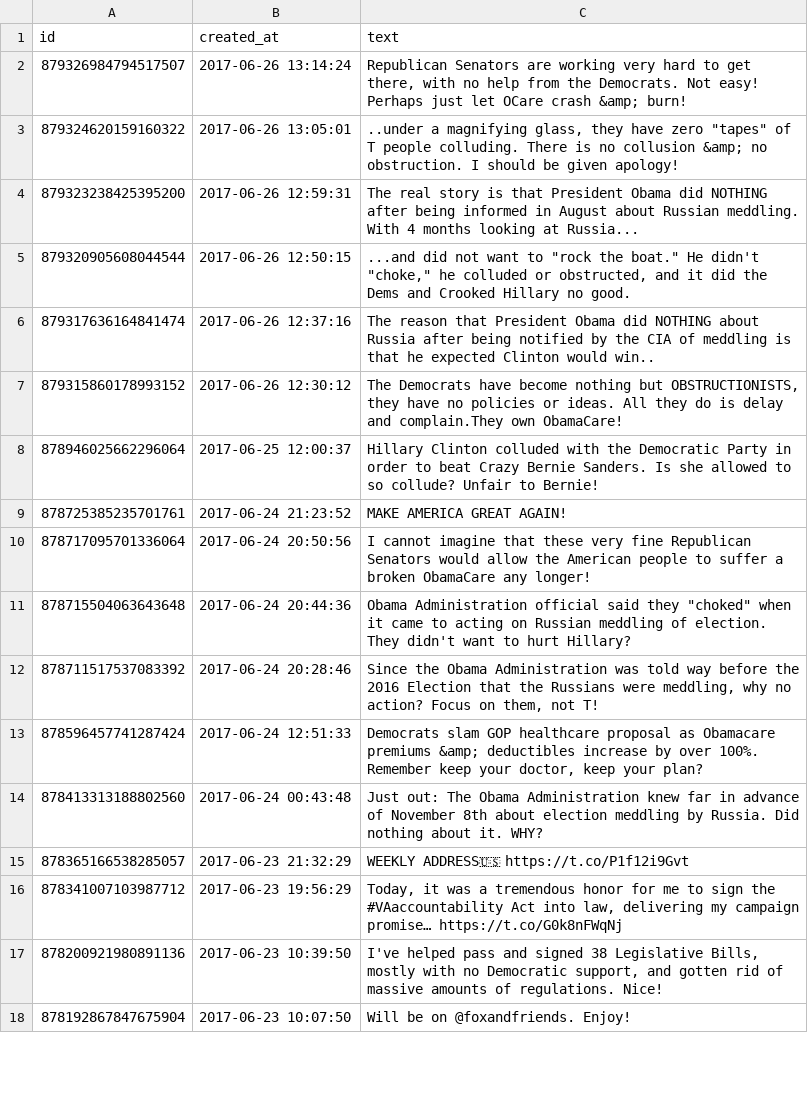
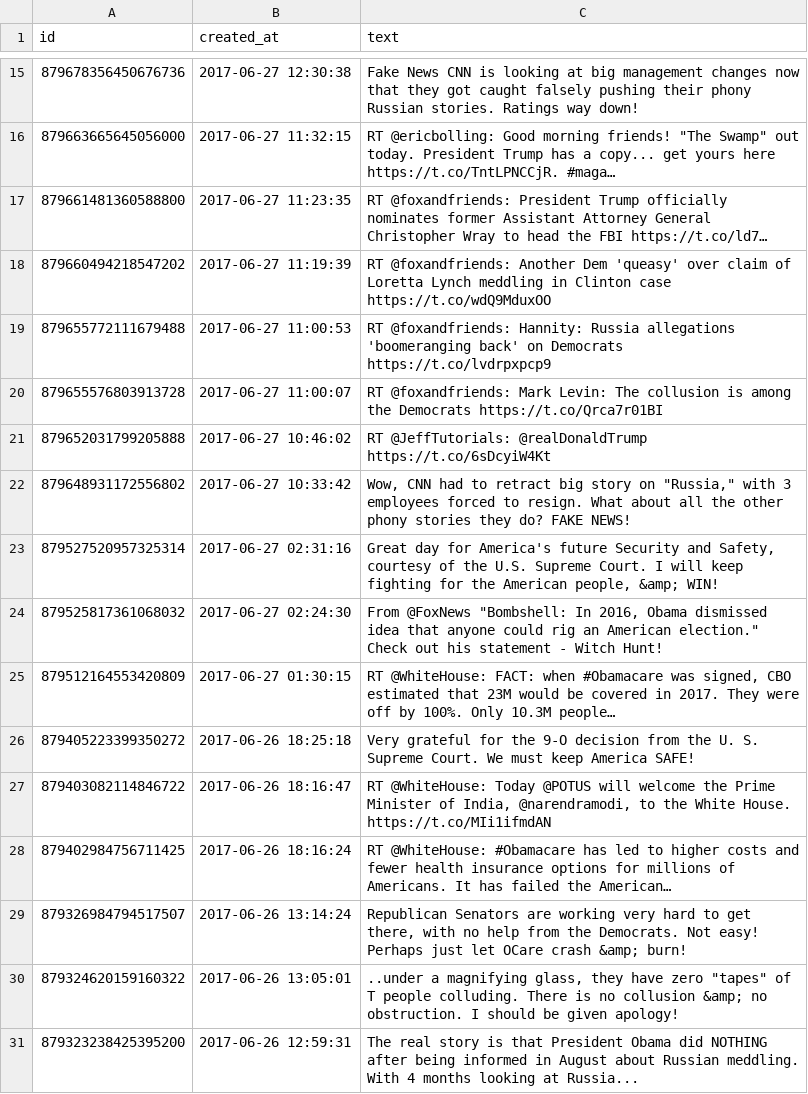
Before and after one commit to claudiotomasi/mispelling, a CSV file: csv/realDonaldTrump_tweets.csv, drawn as a sheet; only a part is shown, gaps mark what is left out; the shorter side is filled out with more unchanged rows; the diff covers the shown part only.

```diff
--- a/csv/realDonaldTrump_tweets.csv
+++ b/csv/realDonaldTrump_tweets.csv
@@ -2 +15,15 @@ id,created_at,text
+879678356450676736,2017-06-27 12:30:38,Fake News CNN is looking at big management changes now that they got caught falsely pushing their phony Russian stories. Ratings way down!
+879663665645056000,2017-06-27 11:32:15,"RT @ericbolling: Good morning friends!  ""The Swamp"" out today.  President Trump has a copy... get yours here https://t.co/TntLPNCCjR. #maga…"
+879661481360588800,2017-06-27 11:23:35,RT @foxandfriends: President Trump officially nominates former Assistant Attorney General Christopher Wray to head the FBI https://t.co/ld7…
+879660494218547202,2017-06-27 11:19:39,RT @foxandfriends: Another Dem 'queasy' over claim of Loretta Lynch meddling in Clinton case https://t.co/wdQ9MduxOO
+879655772111679488,2017-06-27 11:00:53,RT @foxandfriends: Hannity: Russia allegations 'boomeranging back' on Democrats https://t.co/lvdrpxpcp9
+879655576803913728,2017-06-27 11:00:07,RT @foxandfriends: Mark Levin: The collusion is among the Democrats https://t.co/Qrca7r01BI
+879652031799205888,2017-06-27 10:46:02,RT @JeffTutorials: @realDonaldTrump  https://t.co/6sDcyiW4Kt
+879648931172556802,2017-06-27 10:33:42,"Wow, CNN had to retract big story on ""Russia,"" with 3 employees forced to resign. What about all the other phony stories they do? FAKE NEWS!"
+879527520957325314,2017-06-27 02:31:16,"Great day for America's future Security and Safety, courtesy of the U.S. Supreme Court. I will keep fighting for the American people, &amp; WIN!"
+879525817361068032,2017-06-27 02:24:30,"From @FoxNews ""Bombshell: In 2016, Obama dismissed idea that anyone could rig an American election.""  Check out his statement - Witch Hunt!"
+879512164553420809,2017-06-27 01:30:15,"RT @WhiteHouse: FACT: when #Obamacare was signed, CBO estimated that 23M would be covered in 2017. They were off by 100%. Only 10.3M people…"
+879405223399350272,2017-06-26 18:25:18,Very grateful for the 9-O decision from the U. S. Supreme Court. We must keep America SAFE!
+879403082114846722,2017-06-26 18:16:47,"RT @WhiteHouse: Today @POTUS will welcome the Prime Minister of India, @narendramodi, to the White House. https://t.co/MIi1ifmdAN"
+879402984756711425,2017-06-26 18:16:24,RT @WhiteHouse: #Obamacare has led to higher costs and fewer health insurance options for millions of Americans. It has failed the American…
 879326984794517507,2017-06-26 13:14:24,"Republican Senators are working very hard to get there, with no help from the Democrats. Not easy! Perhaps just let OCare crash &amp; burn!"
```
Also changed, not shown: 13 added rows elsewhere in this file, csv/StephenKing_tweets.csv, 23 other files.
